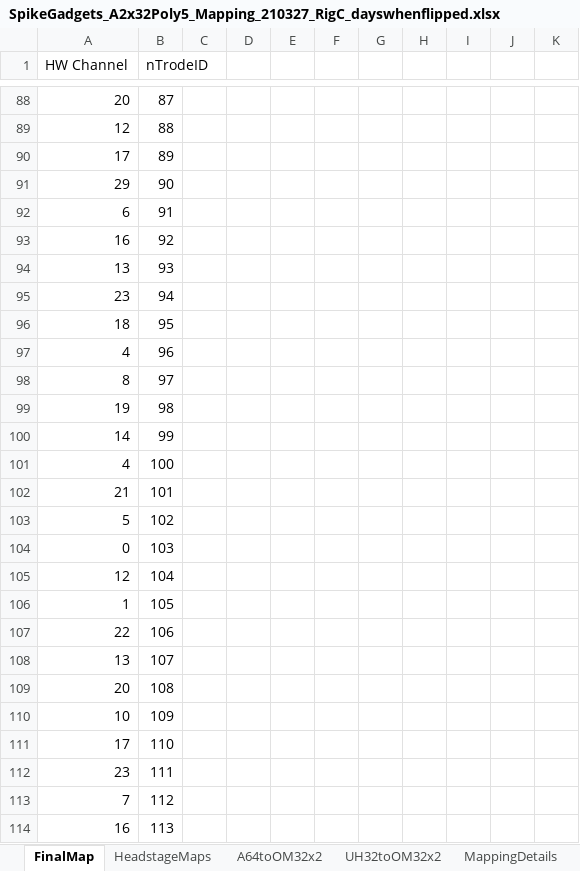
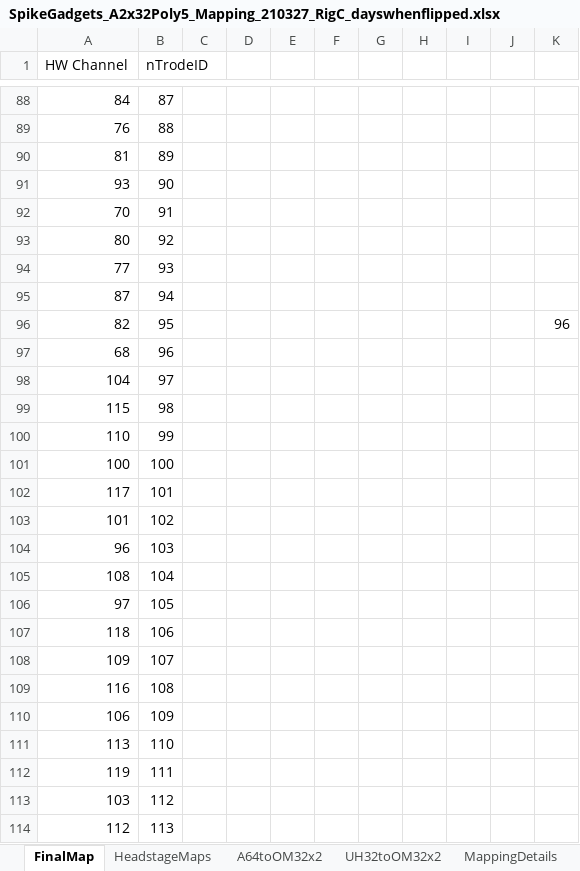
Before and after one commit to stephprince/update-project, an Excel workbook: docs/channel-maps/SpikeGadgets_A2x32Poly5_Mapping_210327_RigC_dayswhenflipped.xlsx, sheet FinalMap, drawn as a sheet; only a part is shown, gaps mark what is left out; values as stored, in another font and other column widths than the file's, no borders; the diff covers the shown part only; the diff names each change by its address in the sheet, - before the commit and + after, or states it on an @@ line.

```diff
--- a/docs/channel-maps/SpikeGadgets_A2x32Poly5_Mapping_210327_RigC_dayswhenflipped.xlsx (sheet FinalMap)
+++ b/docs/channel-maps/SpikeGadgets_A2x32Poly5_Mapping_210327_RigC_dayswhenflipped.xlsx (sheet FinalMap)
-A88 (HW Channel): 20
+A88 (HW Channel): 84
-A89 (HW Channel): 12
+A89 (HW Channel): 76
-A90 (HW Channel): 17
+A90 (HW Channel): 81
-A91 (HW Channel): 29
+A91 (HW Channel): 93
-A92 (HW Channel): 6
+A92 (HW Channel): 70
-A93 (HW Channel): 16
+A93 (HW Channel): 80
-A94 (HW Channel): 13
+A94 (HW Channel): 77
-A95 (HW Channel): 23
+A95 (HW Channel): 87
-A96 (HW Channel): 18
+A96 (HW Channel): 82
-K96: (empty)
+K96: 96
-A97 (HW Channel): 4
+A97 (HW Channel): 68
-A98 (HW Channel): 8
+A98 (HW Channel): 104
-A99 (HW Channel): 19
+A99 (HW Channel): 115
-A100 (HW Channel): 14
+A100 (HW Channel): 110
-A101 (HW Channel): 4
+A101 (HW Channel): 100
-A102 (HW Channel): 21
+A102 (HW Channel): 117
-A103 (HW Channel): 5
+A103 (HW Channel): 101
-A104 (HW Channel): 0
+A104 (HW Channel): 96
-A105 (HW Channel): 12
+A105 (HW Channel): 108
-A106 (HW Channel): 1
+A106 (HW Channel): 97
-A107 (HW Channel): 22
+A107 (HW Channel): 118
-A108 (HW Channel): 13
+A108 (HW Channel): 109
-A109 (HW Channel): 20
+A109 (HW Channel): 116
-A110 (HW Channel): 10
+A110 (HW Channel): 106
-A111 (HW Channel): 17
+A111 (HW Channel): 113
-A112 (HW Channel): 23
+A112 (HW Channel): 119
-A113 (HW Channel): 7
+A113 (HW Channel): 103
-A114 (HW Channel): 16
+A114 (HW Channel): 112
```
Also changed, not shown: 69 edited cells elsewhere in this sheet, docs/metadata-summaries/UpdateTaskKilosortSummary.xlsx, docs/metadata-summaries/VRUpdateTaskEphysSummary.xlsx, 4 other files.
